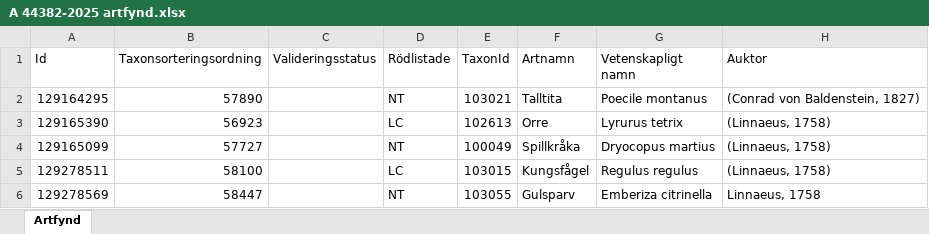
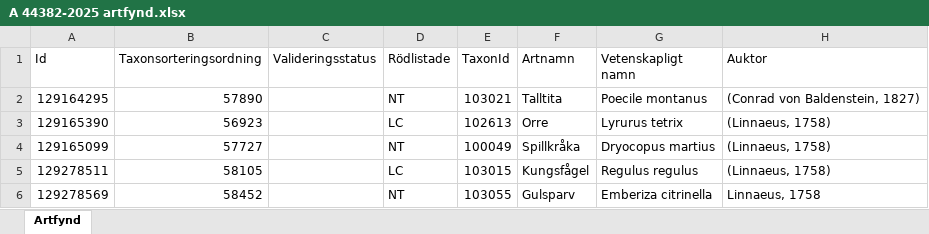
Before and after one commit to klasma/Logging_1257, an Excel workbook: artfynd/A 44382-2025 artfynd.xlsx, sheet Artfynd, drawn as a sheet; only a part is shown; values as stored, in another font and other column widths than the file's, no borders; the diff names each change by its address in the sheet, - before the commit and + after, or states it on an @@ line.

```diff
--- a/artfynd/A 44382-2025 artfynd.xlsx (sheet Artfynd)
+++ b/artfynd/A 44382-2025 artfynd.xlsx (sheet Artfynd)
-B5 (Taxonsorteringsordning): 58100
+B5 (Taxonsorteringsordning): 58105
-B6 (Taxonsorteringsordning): 58447
+B6 (Taxonsorteringsordning): 58452
```
Also changed, not shown: artfynd/A 15068-2023 artfynd.xlsx, artfynd/A 35245-2025 artfynd.xlsx, 52 other files.
